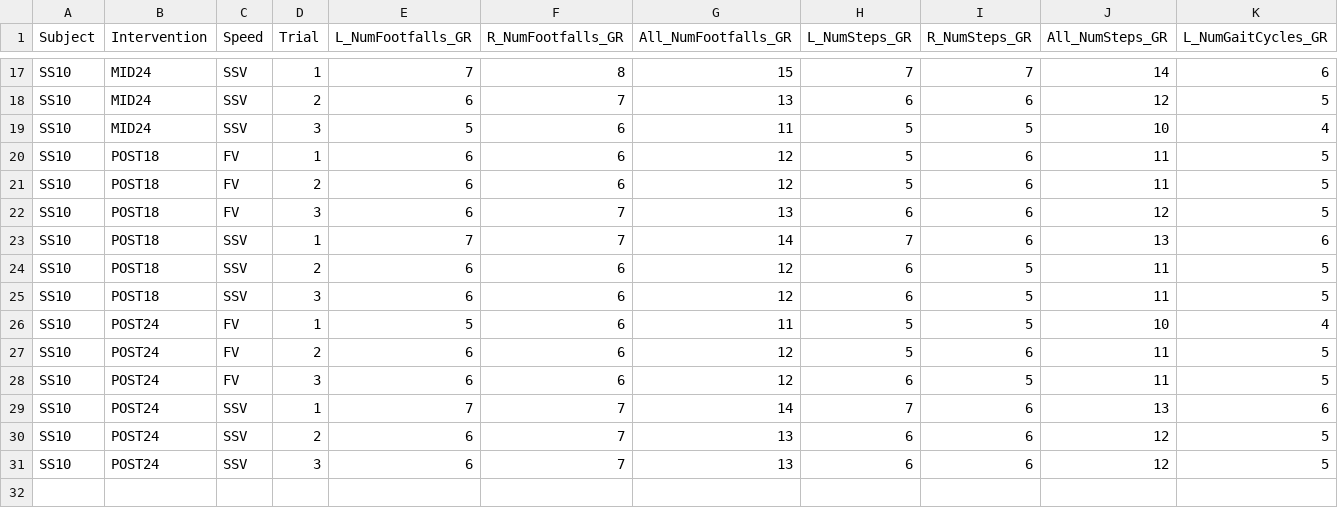
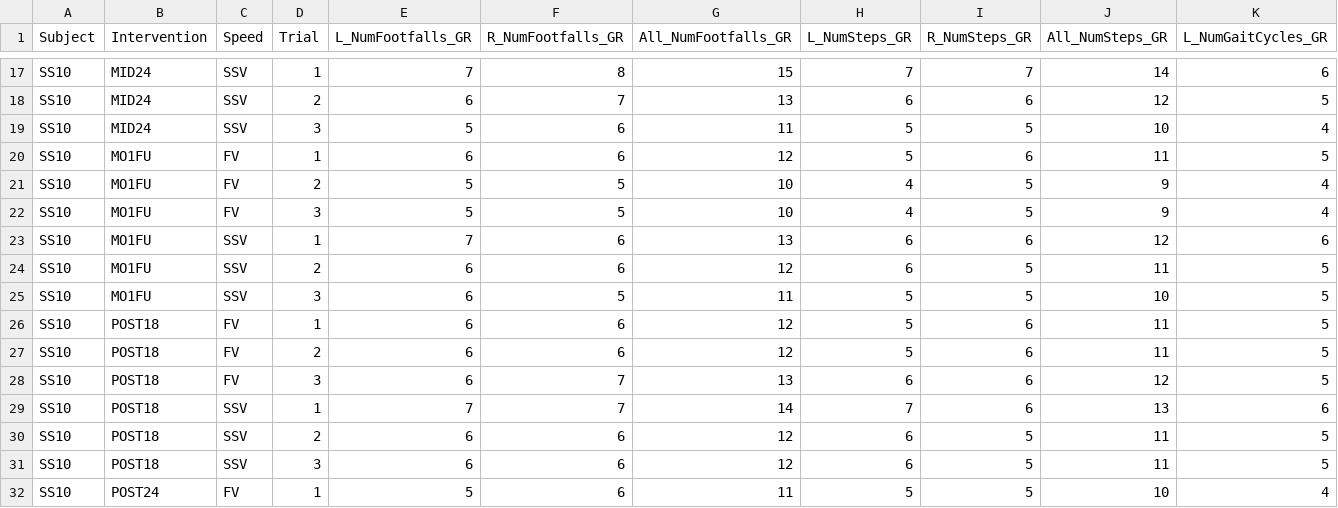
Before and after one commit to RTO-Spinal-Stim/Stroke-R01-Aim-2, a CSV file: SavedOutcomesAim2/Overground_EMG_Kinematics/0_FromMATLAB_NonSym/0_from_matlab_trial.csv, drawn as a sheet; only a part is shown, gaps mark what is left out; the shorter side is filled out with more unchanged rows; rows hold the shown columns only; the diff names each change by its address in the sheet, - before the commit and + after, or states it on an @@ line.

```diff
--- a/SavedOutcomesAim2/Overground_EMG_Kinematics/0_FromMATLAB_NonSym/0_from_matlab_trial.csv
+++ b/SavedOutcomesAim2/Overground_EMG_Kinematics/0_FromMATLAB_NonSym/0_from_matlab_trial.csv
+row 20: SS10 | MO1FU | FV | 1 | 6 | 6 | 12 | 5 | 6 | 11 | 5
+row 21: SS10 | MO1FU | FV | 2 | 5 | 5 | 10 | 4 | 5 | 9 | 4
+row 22: SS10 | MO1FU | FV | 3 | 5 | 5 | 10 | 4 | 5 | 9 | 4
+row 23: SS10 | MO1FU | SSV | 1 | 7 | 6 | 13 | 6 | 6 | 12 | 6
+row 24: SS10 | MO1FU | SSV | 2 | 6 | 6 | 12 | 6 | 5 | 11 | 5
+row 25: SS10 | MO1FU | SSV | 3 | 6 | 5 | 11 | 5 | 5 | 10 | 5
```
Also changed, not shown: 8 other files.
